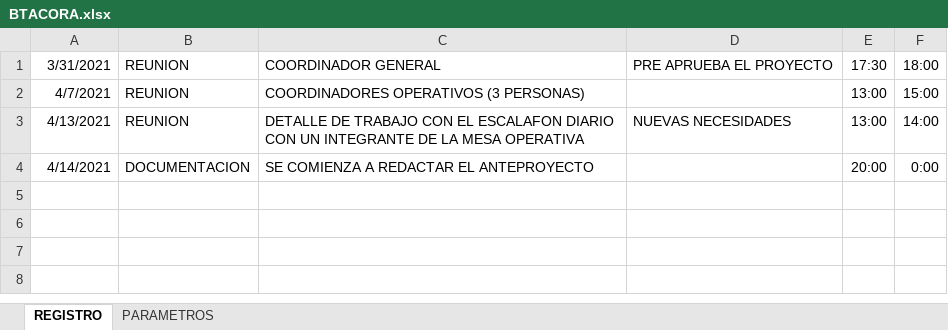
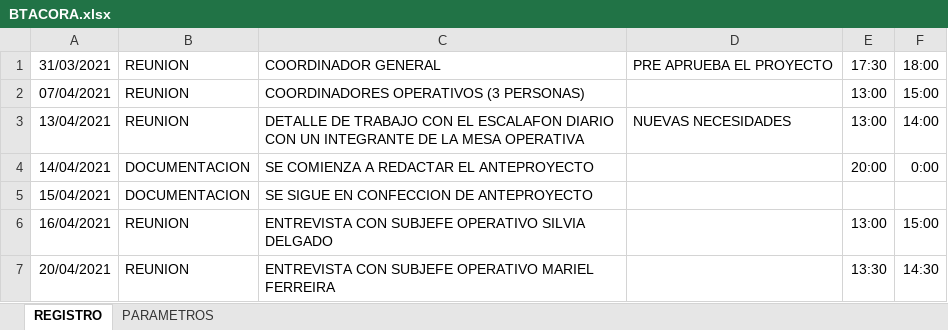
Before and after one commit to alexfosters2014/ProyectoFinalCarrera, an Excel workbook: BTACORA.xlsx, sheet REGISTRO, drawn as a sheet; values as stored, in another font and other column widths than the file's, no borders; the diff names each change by its address in the sheet, - before the commit and + after, or states it on an @@ line.

```diff
--- a/BTACORA.xlsx (sheet REGISTRO)
+++ b/BTACORA.xlsx (sheet REGISTRO)
-A1: 3/31/2021
+A1: 31/03/2021
-A2: 4/7/2021
+A2: 07/04/2021
-A3: 4/13/2021
+A3: 13/04/2021
-A4: 4/14/2021
+A4: 14/04/2021
+row 5: 15/04/2021 | DOCUMENTACION | SE SIGUE EN CONFECCION DE ANTEPROYECTO
+row 6: 16/04/2021 | REUNION | ENTREVISTA CON SUBJEFE OPERATIVO SILVIA DELGADO |  | 13:00 | 15:00
+row 7: 20/04/2021 | REUNION | ENTREVISTA CON SUBJEFE OPERATIVO MARIEL FERREIRA |  | 13:30 | 14:30
```
Also changed, not shown: 3 other files.
